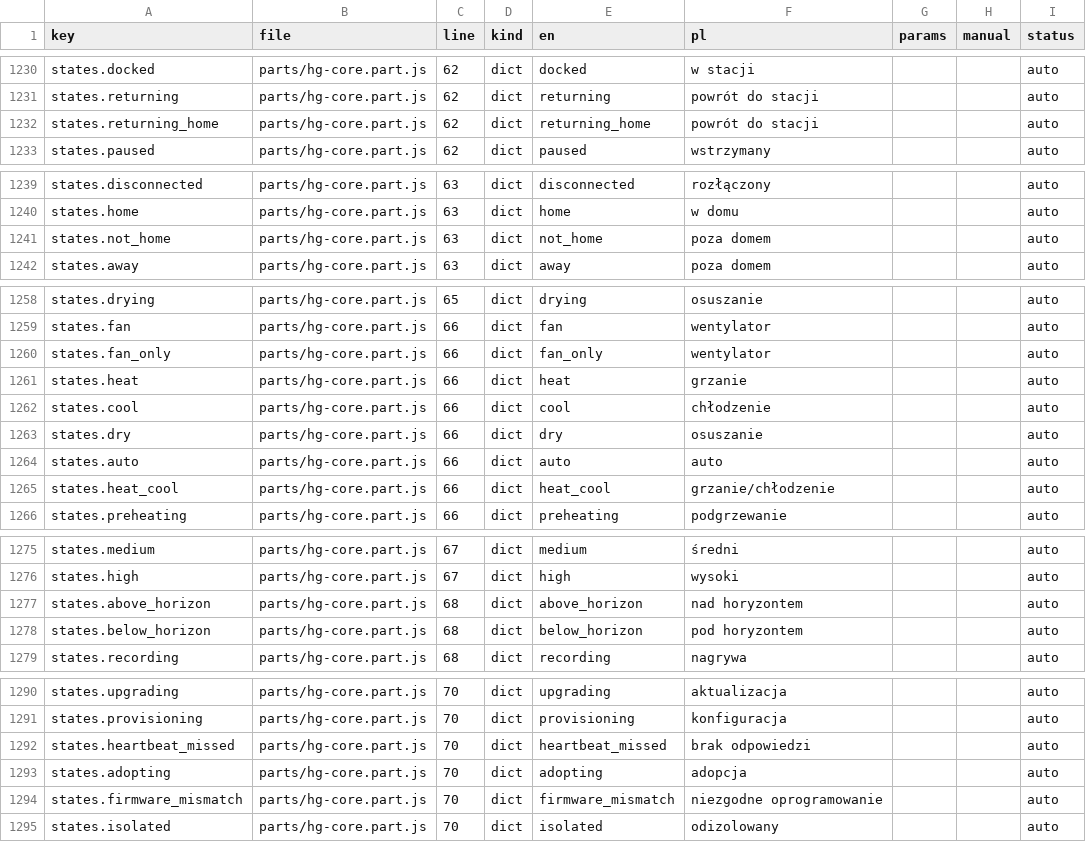
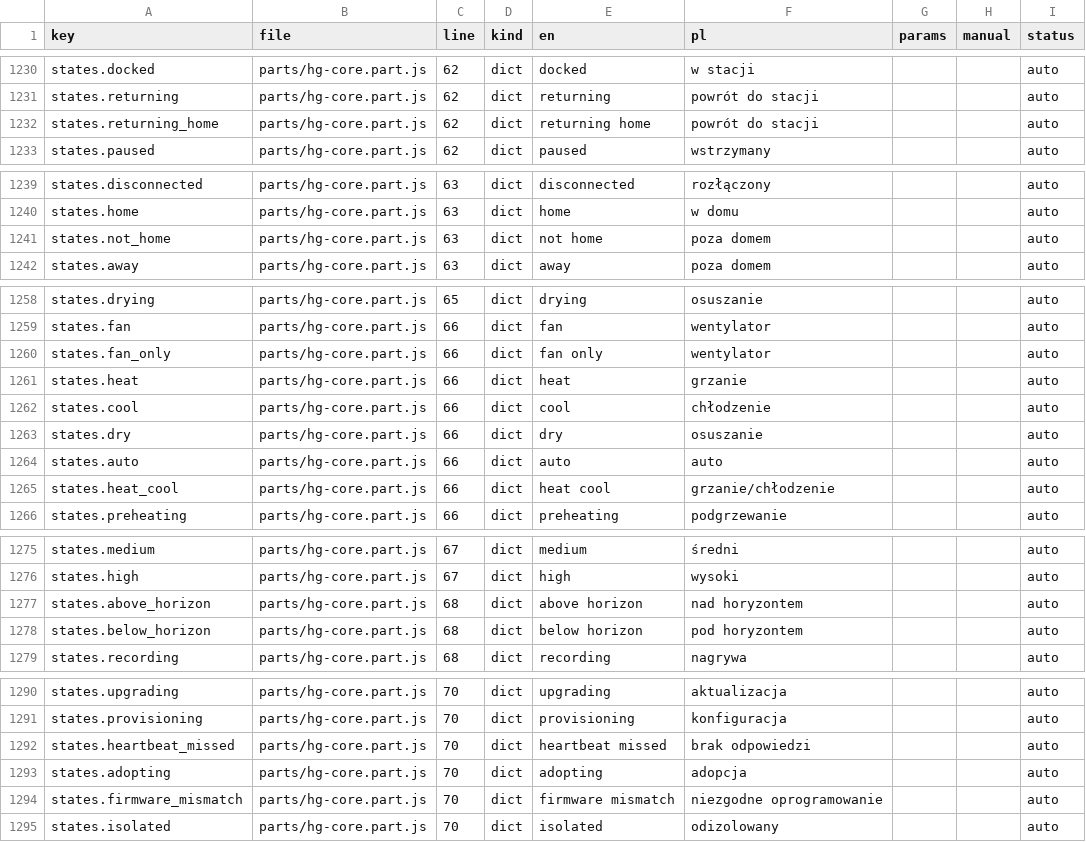
Before and after one commit to cbailly42/nuvio, a CSV file: tools/i18n_migration_table.csv, drawn as a sheet; only a part is shown, gaps mark what is left out; the diff covers the shown part only.

```diff
--- a/tools/i18n_migration_table.csv
+++ b/tools/i18n_migration_table.csv
@@ -1231,3 +1231,3 @@ states.docked,parts/hg-core.part.js,62,dict,docked,w stacji,,,auto
 states.returning,parts/hg-core.part.js,62,dict,returning,powrót do stacji,,,auto
-states.returning_home,parts/hg-core.part.js,62,dict,returning_home,powrót do stacji,,,auto
+states.returning_home,parts/hg-core.part.js,62,dict,returning home,powrót do stacji,,,auto
 states.paused,parts/hg-core.part.js,62,dict,paused,wstrzymany,,,auto
@@ -1240,3 +1240,3 @@ states.disconnected,parts/hg-core.part.js,63,dict,disconnected,rozłączony,,,au
 states.home,parts/hg-core.part.js,63,dict,home,w domu,,,auto
-states.not_home,parts/hg-core.part.js,63,dict,not_home,poza domem,,,auto
+states.not_home,parts/hg-core.part.js,63,dict,not home,poza domem,,,auto
 states.away,parts/hg-core.part.js,63,dict,away,poza domem,,,auto
@@ -1259,3 +1259,3 @@ states.drying,parts/hg-core.part.js,65,dict,drying,osuszanie,,,auto
 states.fan,parts/hg-core.part.js,66,dict,fan,wentylator,,,auto
-states.fan_only,parts/hg-core.part.js,66,dict,fan_only,wentylator,,,auto
+states.fan_only,parts/hg-core.part.js,66,dict,fan only,wentylator,,,auto
 states.heat,parts/hg-core.part.js,66,dict,heat,grzanie,,,auto
@@ -1264,3 +1264,3 @@ states.dry,parts/hg-core.part.js,66,dict,dry,osuszanie,,,auto
 states.auto,parts/hg-core.part.js,66,dict,auto,auto,,,auto
-states.heat_cool,parts/hg-core.part.js,66,dict,heat_cool,grzanie/chłodzenie,,,auto
+states.heat_cool,parts/hg-core.part.js,66,dict,heat cool,grzanie/chłodzenie,,,auto
 states.preheating,parts/hg-core.part.js,66,dict,preheating,podgrzewanie,,,auto
@@ -1276,4 +1276,4 @@ states.medium,parts/hg-core.part.js,67,dict,medium,średni,,,auto
 states.high,parts/hg-core.part.js,67,dict,high,wysoki,,,auto
-states.above_horizon,parts/hg-core.part.js,68,dict,above_horizon,nad horyzontem,,,auto
-states.below_horizon,parts/hg-core.part.js,68,dict,below_horizon,pod horyzontem,,,auto
+states.above_horizon,parts/hg-core.part.js,68,dict,above horizon,nad horyzontem,,,auto
+states.below_horizon,parts/hg-core.part.js,68,dict,below horizon,pod horyzontem,,,auto
 states.recording,parts/hg-core.part.js,68,dict,recording,nagrywa,,,auto
@@ -1291,5 +1291,5 @@ states.upgrading,parts/hg-core.part.js,70,dict,upgrading,aktualizacja,,,auto
 states.provisioning,parts/hg-core.part.js,70,dict,provisioning,konfiguracja,,,auto
-states.heartbeat_missed,parts/hg-core.part.js,70,dict,heartbeat_missed,brak odpowiedzi,,,auto
+states.heartbeat_missed,parts/hg-core.part.js,70,dict,heartbeat missed,brak odpowiedzi,,,auto
 states.adopting,parts/hg-core.part.js,70,dict,adopting,adopcja,,,auto
-states.firmware_mismatch,parts/hg-core.part.js,70,dict,firmware_mismatch,niezgodne oprogramowanie,,,auto
+states.firmware_mismatch,parts/hg-core.part.js,70,dict,firmware mismatch,niezgodne oprogramowanie,,,auto
 states.isolated,parts/hg-core.part.js,70,dict,isolated,odizolowany,,,auto
```
Also changed, not shown: 1 edited cell elsewhere in this file, 2 other files.
